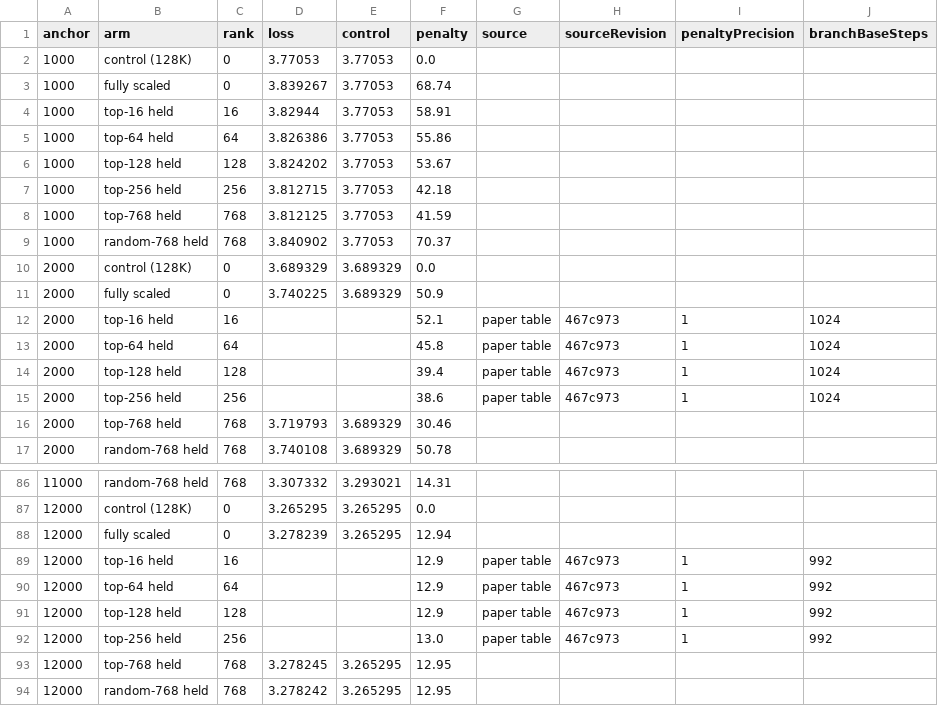
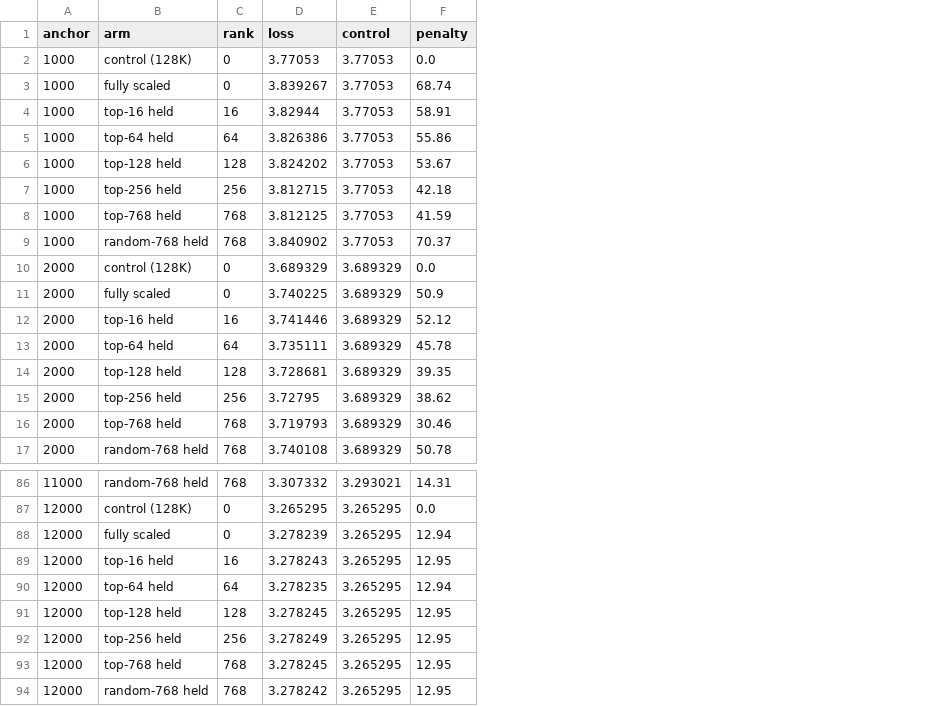
Before and after one commit to dangxingyu/batch-size-blog, a CSV file: batch-size/data/branch-endpoints.csv, drawn as a sheet; only a part is shown, gaps mark what is left out; the diff covers the shown part only; the diff names each change by its address in the sheet, - before the commit and + after, or states it on an @@ line.

```diff
--- a/batch-size/data/branch-endpoints.csv
+++ b/batch-size/data/branch-endpoints.csv
-column G (source), rows 12-15: all paper table; rows 89-92: all paper table
-column H (sourceRevision), rows 12-15: all 467c973; rows 89-92: all 467c973
-column I (penaltyPrecision), rows 12-15: all 1; rows 89-92: all 1
-column J (branchBaseSteps), rows 12-15: all 1024; rows 89-92: all 992
-D12 (loss): (empty)
+D12 (loss): 3.741446
-E12:E15 (control): (empty)
+E12:E15 (control): 3.689329
-F12 (penalty): 52.1
+F12 (penalty): 52.12
-D13 (loss): (empty)
+D13 (loss): 3.735111
-F13 (penalty): 45.8
+F13 (penalty): 45.78
-D14 (loss): (empty)
+D14 (loss): 3.728681
-F14 (penalty): 39.4
+F14 (penalty): 39.35
-D15 (loss): (empty)
+D15 (loss): 3.72795
-F15 (penalty): 38.6
+F15 (penalty): 38.62
-D89 (loss): (empty)
+D89 (loss): 3.278243
-E89:E92 (control): (empty)
+E89:E92 (control): 3.265295
-F89 (penalty): 12.9
+F89 (penalty): 12.95
-D90 (loss): (empty)
+D90 (loss): 3.278235
-F90 (penalty): 12.9
+F90 (penalty): 12.94
-D91 (loss): (empty)
+D91 (loss): 3.278245
-F91 (penalty): 12.9
+F91 (penalty): 12.95
-D92 (loss): (empty)
+D92 (loss): 3.278249
-F92 (penalty): 13.0
+F92 (penalty): 12.95
```
Also changed, not shown: 44 edited cells elsewhere in this file, batch-size/data/penalty-removed.csv, 10 other files.
